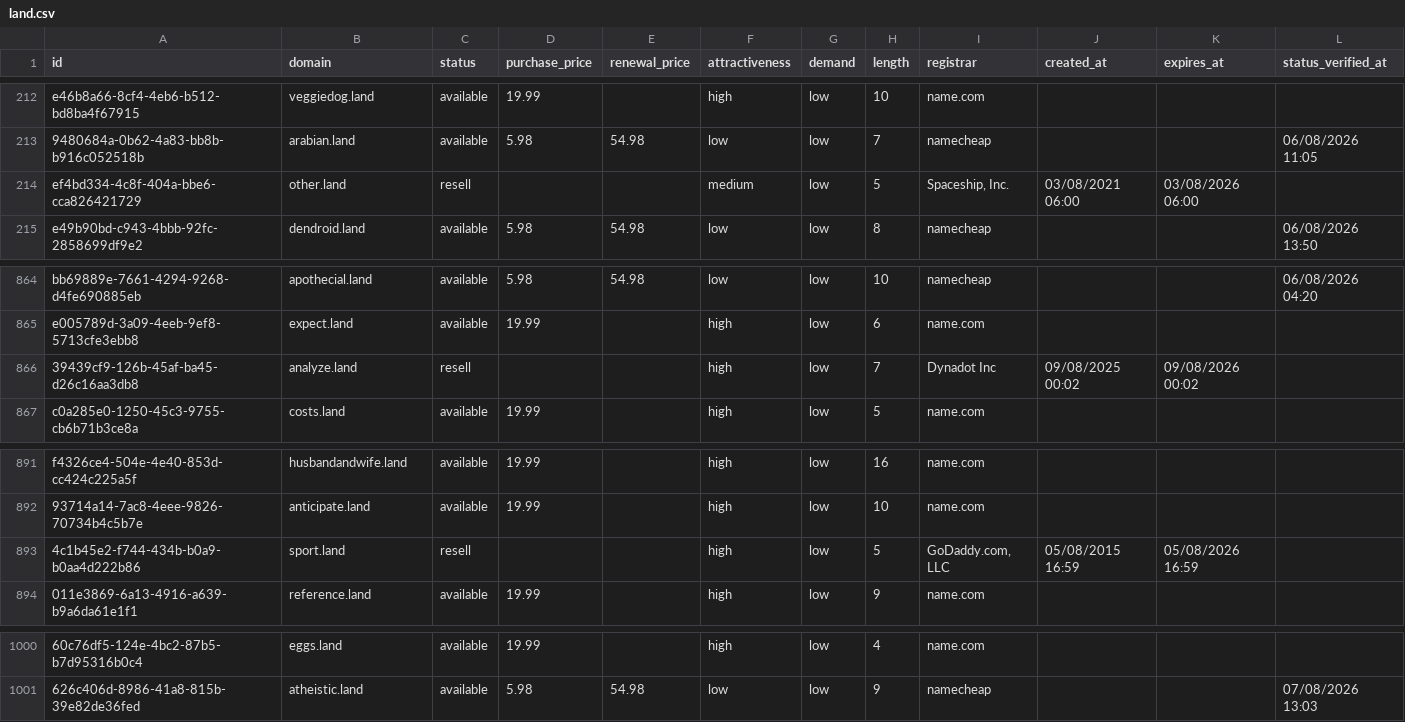
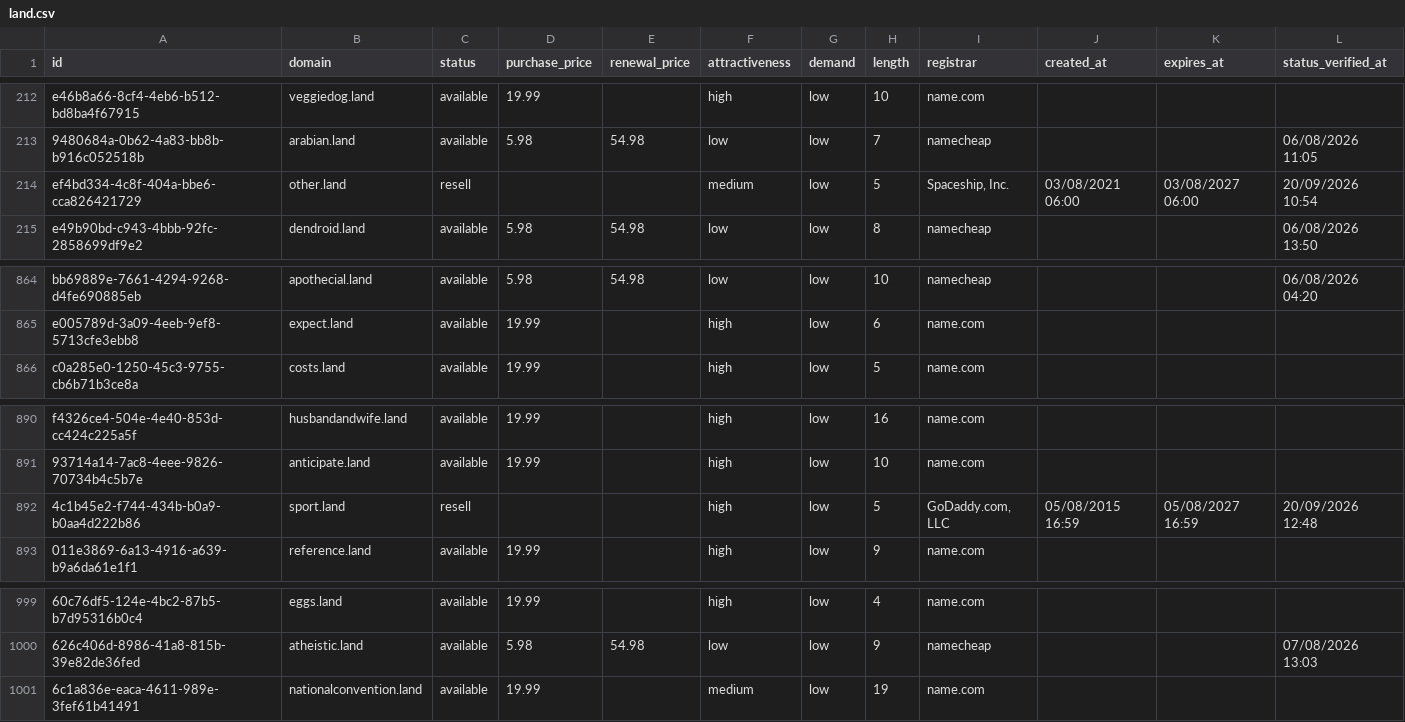
Before and after one commit to UniqueDomains/land-oneword-domains, a CSV file: land.csv, drawn as a sheet; only a part is shown, gaps mark what is left out; removed rows and columns are numbered as before the commit, all else as after; the diff names each change by its address in the sheet, - before the commit and + after, or states it on an @@ line.

Commit message:
Domains update

```diff
--- a/land.csv
+++ b/land.csv
-K214 (expires_at): 03/08/2026 06:00
+K214 (expires_at): 03/08/2027 06:00
-L214 (status_verified_at): (empty)
+L214 (status_verified_at): 20/09/2026 10:54
-row 866: 39439cf9-126b-45af-ba45-d26c16aa3db8 | analyze.land | resell |  |  | high | low | 7 | Dynadot Inc | 09/08/2025 00:02 | 09/08/2026 00:02
-K892 (expires_at): 05/08/2026 16:59
+K892 (expires_at): 05/08/2027 16:59
-L892 (status_verified_at): (empty)
+L892 (status_verified_at): 20/09/2026 12:48
+row 1001: 6c1a836e-eaca-4611-989e-3fef61b41491 | nationalconvention.land | available | 19.99 |  | medium | low | 19 | name.com
```
Also changed, not shown: 4 other files.
